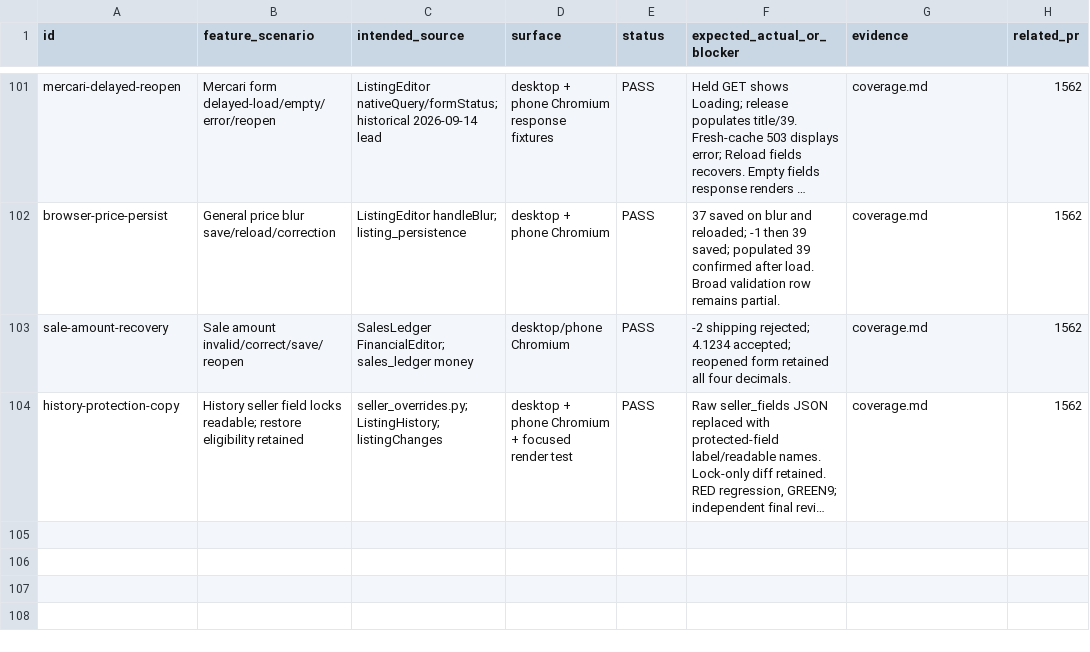
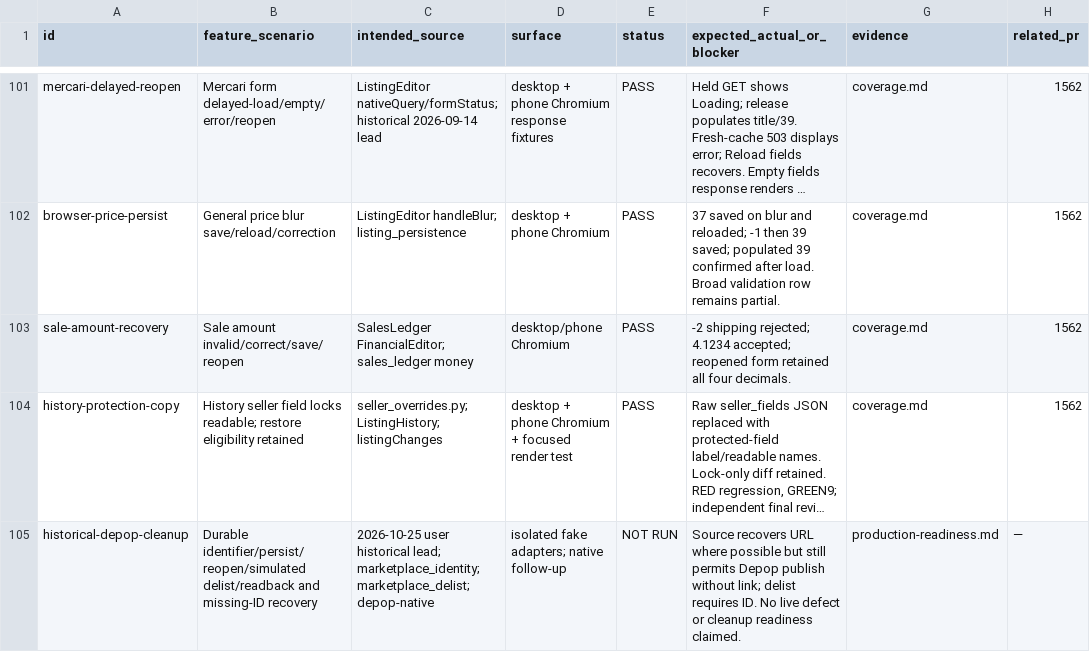
Before and after one commit to btxbtwn/anteroom, a TSV file: docs/audit/2026-11-16-sandbox/scenarios.tsv, drawn as a sheet; only a part is shown, gaps mark what is left out; long unchanged cells end in …; the diff names each change by its address in the sheet, - before the commit and + after, or states it on an @@ line.

Commit message:
docs(audit): require durable marketplace identity before production cleanup tests

```diff
--- a/docs/audit/2026-11-16-sandbox/scenarios.tsv
+++ b/docs/audit/2026-11-16-sandbox/scenarios.tsv
+row 105: historical-depop-cleanup | Durable identifier/persist/reopen/simulated delist/readback and missing-ID recovery | 2026-10-25 user historical lead; marketplace_identity; marketplace_delist; depop-native | isolated fake adapters; native follow-up | NOT RUN | Source recovers URL where possible but still permits Depop publish without link; delist requires ID. No live defect or cleanup readiness claimed. | production-readiness.md | —
```
Also changed, not shown: 2 other files.
